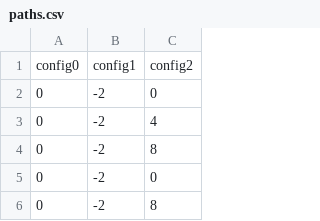
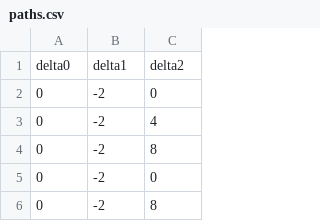
Before and after one commit to EwoudK/T, a CSV file: PathIntegralData/paths.csv, drawn as a sheet; only a part is shown; removed rows and columns are numbered as before the commit, all else as after; the diff names each change by its address in the sheet, - before the commit and + after, or states it on an @@ line.

Commit message:
fixed header in paths.html

```diff
--- a/PathIntegralData/paths.csv
+++ b/PathIntegralData/paths.csv
-row 1: config0 | config1 | config2
+row 1: delta0 | delta1 | delta2
```
Also changed, not shown: 1 other file.
